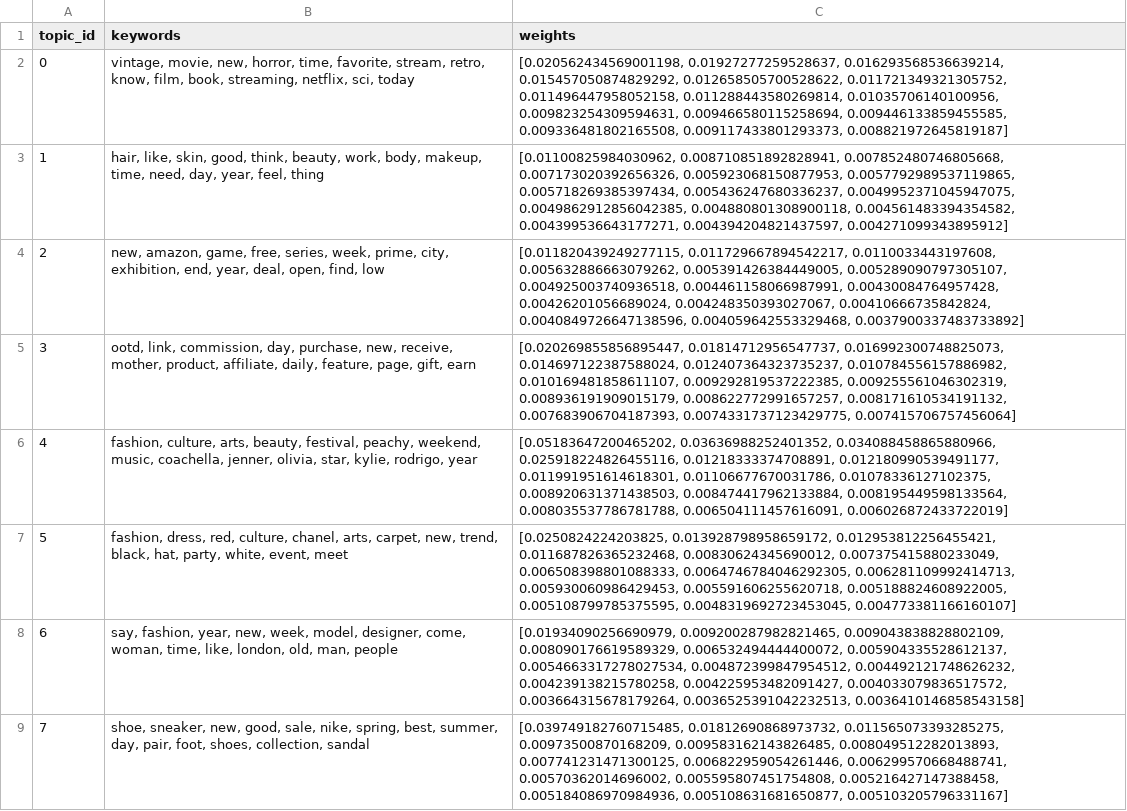
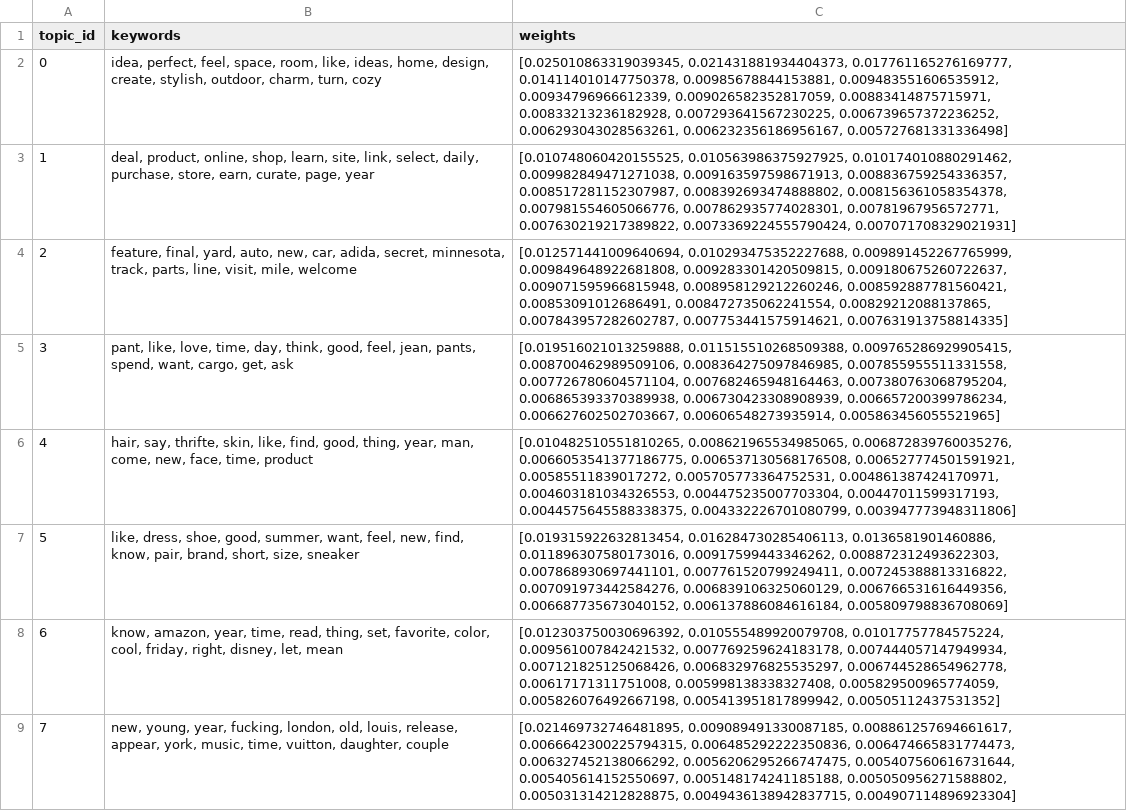
Before and after one commit to yuliaababiy/fashion-trends-monitor, a CSV file: data/processed/lda_topics.csv, drawn as a sheet; only a part is shown; the diff covers the shown part only; the diff names each change by its address in the sheet, - before the commit and + after, or states it on an @@ line.

```diff
--- a/data/processed/lda_topics.csv
+++ b/data/processed/lda_topics.csv
-B2 (keywords): vintage, movie, new, horror, time, favorite, stream, retro, know, film, book, streaming, netflix, sci, today
+B2 (keywords): idea, perfect, feel, space, room, like, ideas, home, design, create, stylish, outdoor, charm, turn, cozy
-C2 (weights): [0.020562434569001198, 0.01927277259528637, 0.016293568536639214, 0.015457050874829292, 0.012658505700528622, 0.011721349321305752, 0.011496447958052158, 0.011288443580269814, 0.01035706140100956, 0.009823254309594631, 0.009466580115258694, 0.009446133859455585, 0.009336481802165508, 0.009117433801293373, 0.008821972645819187]
+C2 (weights): [0.025010863319039345, 0.021431881934404373, 0.017761165276169777, 0.014114010147750378, 0.00985678844153881, 0.009483551606535912, 0.00934796966612339, 0.009026582352817059, 0.00883414875715971, 0.00833213236182928, 0.007293641567230225, 0.006739657372236252, 0.006293043028563261, 0.006232356186956167, 0.005727681331336498]
-B3 (keywords): hair, like, skin, good, think, beauty, work, body, makeup, time, need, day, year, feel, thing
+B3 (keywords): deal, product, online, shop, learn, site, link, select, daily, purchase, store, earn, curate, page, year
-C3 (weights): [0.01100825984030962, 0.008710851892828941, 0.007852480746805668, 0.007173020392656326, 0.005923068150877953, 0.0057792989537119865, 0.005718269385397434, 0.005436247680336237, 0.0049952371045947075, 0.0049862912856042385, 0.004880801308900118, 0.004561483394354582, 0.004399536643177271, 0.004394204821437597, 0.004271099343895912]
+C3 (weights): [0.010748060420155525, 0.010563986375927925, 0.010174010880291462, 0.009982849471271038, 0.009163597598671913, 0.008836759254336357, 0.008517281152307987, 0.008392693474888802, 0.008156361058354378, 0.007981554605066776, 0.007862935774028301, 0.00781967956572771, 0.007630219217389822, 0.0073369224555790424, 0.007071708329021931]
-B4 (keywords): new, amazon, game, free, series, week, prime, city, exhibition, end, year, deal, open, find, low
+B4 (keywords): feature, final, yard, auto, new, car, adida, secret, minnesota, track, parts, line, visit, mile, welcome
-C4 (weights): [0.011820439249277115, 0.011729667894542217, 0.0110033443197608, 0.005632886663079262, 0.005391426384449005, 0.005289090797305107, 0.004925003740936518, 0.004461158066987991, 0.00430084764957428, 0.00426201056689024, 0.004248350393027067, 0.00410666735842824, 0.0040849726647138596, 0.004059642553329468, 0.0037900337483733892]
+C4 (weights): [0.012571441009640694, 0.010293475352227688, 0.009891452267765999, 0.009849648922681808, 0.009283301420509815, 0.009180675260722637, 0.009071595966815948, 0.008958129212260246, 0.008592887781560421, 0.00853091012686491, 0.008472735062241554, 0.00829212088137865, 0.007843957282602787, 0.007753441575914621, 0.007631913758814335]
-B5 (keywords): ootd, link, commission, day, purchase, new, receive, mother, product, affiliate, daily, feature, page, gift, earn
+B5 (keywords): pant, like, love, time, day, think, good, feel, jean, pants, spend, want, cargo, get, ask
-C5 (weights): [0.020269855856895447, 0.01814712956547737, 0.016992300748825073, 0.014697122387588024, 0.012407364323735237, 0.010784556157886982, 0.010169481858611107, 0.009292819537222385, 0.009255561046302319, 0.008936191909015179, 0.008622772991657257, 0.008171610534191132, 0.007683906704187393, 0.0074331737123429775, 0.007415706757456064]
+C5 (weights): [0.019516021013259888, 0.011515510268509388, 0.009765286929905415, 0.008700462989509106, 0.008364275097846985, 0.007855955511331558, 0.007726780604571104, 0.007682465948164463, 0.007380763068795204, 0.006865393370389938, 0.006730423308908939, 0.006657200399786234, 0.006627602502703667, 0.00606548273935914, 0.005863456055521965]
-B6 (keywords): fashion, culture, arts, beauty, festival, peachy, weekend, music, coachella, jenner, olivia, star, kylie, rodrigo, year
+B6 (keywords): hair, say, thrifte, skin, like, find, good, thing, year, man, come, new, face, time, product
-C6 (weights): [0.05183647200465202, 0.03636988252401352, 0.034088458865880966, 0.025918224826455116, 0.01218333374708891, 0.012180990539491177, 0.011991951614618301, 0.01106677670031786, 0.01078336127102375, 0.008920631371438503, 0.008474417962133884, 0.008195449598133564, 0.008035537786781788, 0.006504111457616091, 0.006026872433722019]
+C6 (weights): [0.010482510551810265, 0.008621965534985065, 0.006872839760035276, 0.0066053541377186775, 0.006537130568176508, 0.006527774501591921, 0.00585511839017272, 0.005705773364752531, 0.004861387424170971, 0.004603181034326553, 0.004475235007703304, 0.00447011599317193, 0.0044575645588338375, 0.004332226701080799, 0.003947773948311806]
-B7 (keywords): fashion, dress, red, culture, chanel, arts, carpet, new, trend, black, hat, party, white, event, meet
+B7 (keywords): like, dress, shoe, good, summer, want, feel, new, find, know, pair, brand, short, size, sneaker
-C7 (weights): [0.0250824224203825, 0.013928798958659172, 0.012953812256455421, 0.011687826365232468, 0.00830624345690012, 0.007375415880233049, 0.006508398801088333, 0.0064746784046292305, 0.006281109992414713, 0.005930060986429453, 0.005591606255620718, 0.005188824608922005, 0.005108799785375595, 0.0048319692723453045, 0.004773381166160107]
+C7 (weights): [0.019315922632813454, 0.016284730285406113, 0.0136581901460886, 0.011896307580173016, 0.00917599443346262, 0.008872312493622303, 0.007868930697441101, 0.007761520799249411, 0.007245388813316822, 0.007091973442584276, 0.006839106325060129, 0.006766531616449356, 0.006687735673040152, 0.006137886084616184, 0.005809798836708069]
-B8 (keywords): say, fashion, year, new, week, model, designer, come, woman, time, like, london, old, man, people
+B8 (keywords): know, amazon, year, time, read, thing, set, favorite, color, cool, friday, right, disney, let, mean
-C8 (weights): [0.01934090256690979, 0.009200287982821465, 0.009043838828802109, 0.008090176619589329, 0.006532494444400072, 0.005904335528612137, 0.0054663317278027534, 0.004872399847954512, 0.004492121748626232, 0.004239138215780258, 0.004225953482091427, 0.004033079836517572, 0.003664315678179264, 0.0036525391042232513, 0.0036410146858543158]
+C8 (weights): [0.012303750030696392, 0.010555489920079708, 0.01017757784575224, 0.009561007842421532, 0.007769259624183178, 0.007444057147949934, 0.007121825125068426, 0.006832976825535297, 0.006744528654962778, 0.00617171311751008, 0.005998138338327408, 0.005829500965774059, 0.005826076492667198, 0.005413951817899942, 0.00505112437531352]
-B9 (keywords): shoe, sneaker, new, good, sale, nike, spring, best, summer, day, pair, foot, shoes, collection, sandal
+B9 (keywords): new, young, year, fucking, london, old, louis, release, appear, york, music, time, vuitton, daughter, couple
-C9 (weights): [0.039749182760715485, 0.01812690868973732, 0.011565073393285275, 0.00973500870168209, 0.009583162143826485, 0.008049512282013893, 0.007741231471300125, 0.006822959054261446, 0.006299570668488741, 0.00570362014696002, 0.005595807451754808, 0.005216427147388458, 0.005184086970984936, 0.005108631681650877, 0.005103205796331167]
+C9 (weights): [0.021469732746481895, 0.009089491330087185, 0.008861257694661617, 0.0066642300225794315, 0.006485292222350836, 0.006474665831774473, 0.006327452138066292, 0.0056206295266747475, 0.005407560616731644, 0.005405614152550697, 0.005148174241185188, 0.005050956271588802, 0.005031314212828875, 0.0049436138942837715, 0.004907114896923304]
```
Also changed, not shown: 16 edited cells elsewhere in this file, reports/metrics/forecast_metrics.csv, reports/metrics/forecast_metrics_summary.csv, 14 other files.
